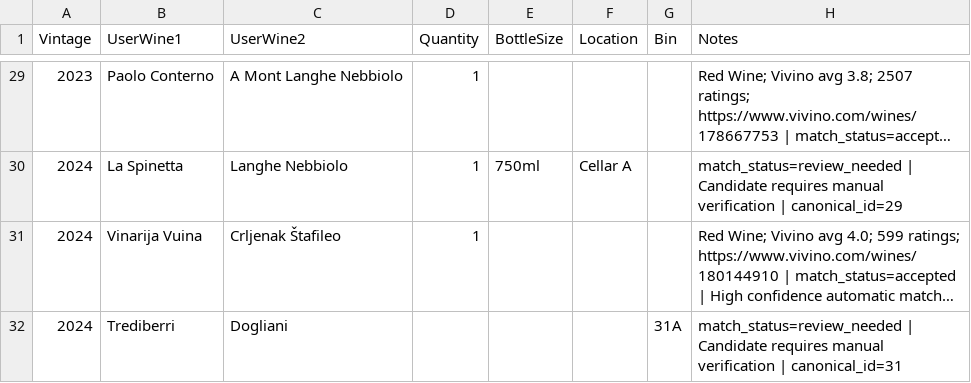
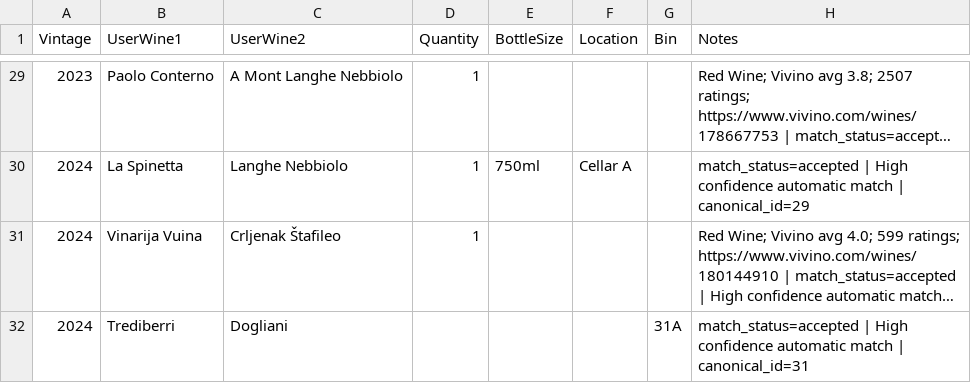
Before and after one commit to lindhs/wine-importer, a CSV file: runs/example/08_cellartracker_import.csv, drawn as a sheet; only a part is shown, gaps mark what is left out; long unchanged cells end in …; the diff covers the shown part only; the diff names each change by its address in the sheet, - before the commit and + after, or states it on an @@ line.

Commit message:
Implement review report generation and validation features
- Added `report.py` for generating and printing review reports, including detailed candidate comparisons.
- Enhanced `review.py` to classify review scores using a dedicated function.
- Updated `schema_map.py` to support AI-enhanced schema mapping and logging.
- Refactored scoring logic in `score.py` to provide detailed breakdowns of candidate scores.
- Improved search functionality in `search.py` to include diagnostics for candidate records.
- Introduced `validation.py` for comprehensive input validation and data quality checks, including canonical and mapped records validation.

```diff
--- a/runs/example/08_cellartracker_import.csv
+++ b/runs/example/08_cellartracker_import.csv
-H30 (Notes): match_status=review_needed | Candidate requires manual verification | canonical_id=29
+H30 (Notes): match_status=accepted | High confidence automatic match | canonical_id=29
-H32 (Notes): match_status=review_needed | Candidate requires manual verification | canonical_id=31
+H32 (Notes): match_status=accepted | High confidence automatic match | canonical_id=31
```
Also changed, not shown: 20 edited cells elsewhere in this file, 53 other files.
